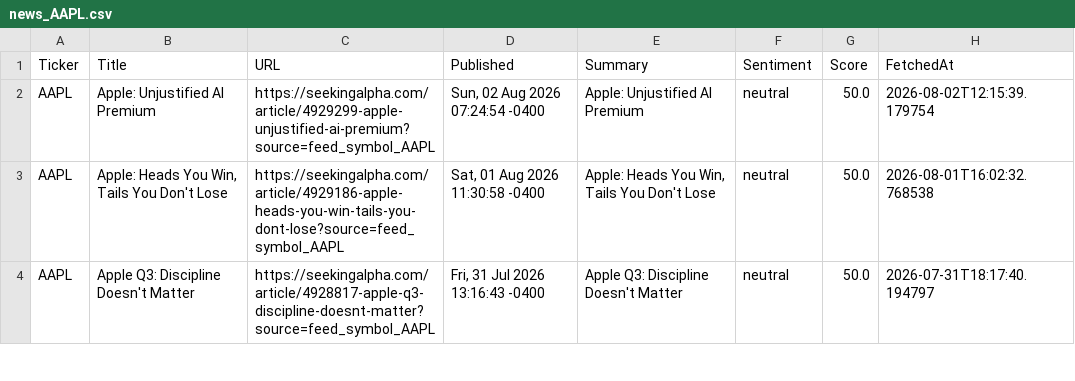
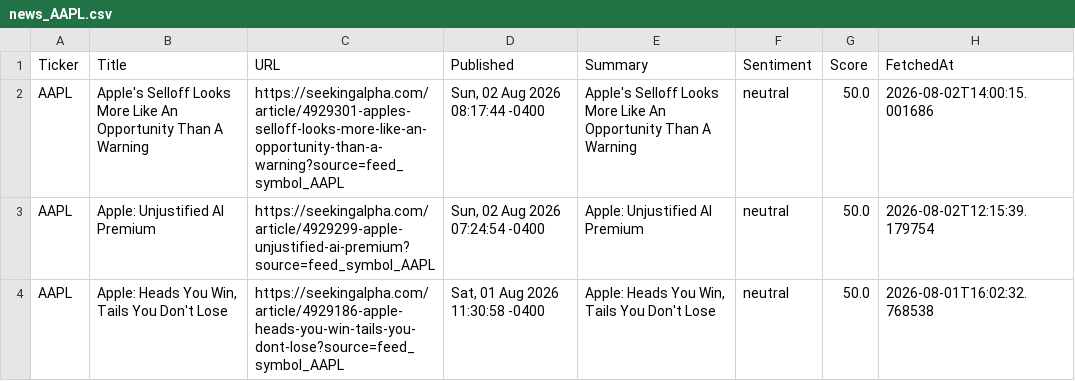
Before and after one commit to timursk99-ai/news-pipeline, a CSV file: news_AAPL.csv, drawn as a sheet; only a part is shown; the shorter side is filled out with more unchanged rows; the diff names each change by its address in the sheet, - before the commit and + after, or states it on an @@ line.

```diff
--- a/news_AAPL.csv
+++ b/news_AAPL.csv
+row 2: AAPL | Apple's Selloff Looks More Like An Opportunity Than A Warning | https://seekingalpha.com/article/4929301-apples-selloff-looks-more-like-an-opportunity-than-a-warning?source=feed_symbol_AAPL | Sun, 02 Aug 2026 08:17:44 -0400 | Apple's Selloff Looks More Like An Opportunity Than A Warning | neutral | 50.0 | 2026-08-02T14:00:15.001686
```
Also changed, not shown: news_MSFT.csv.
